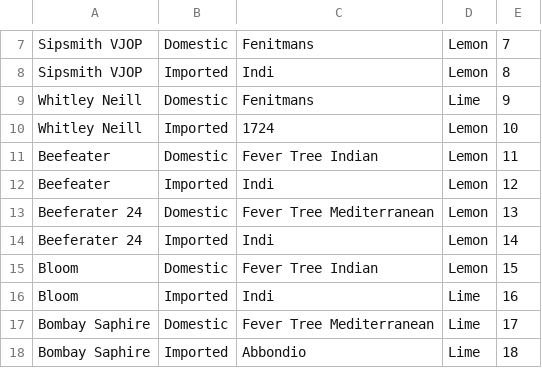
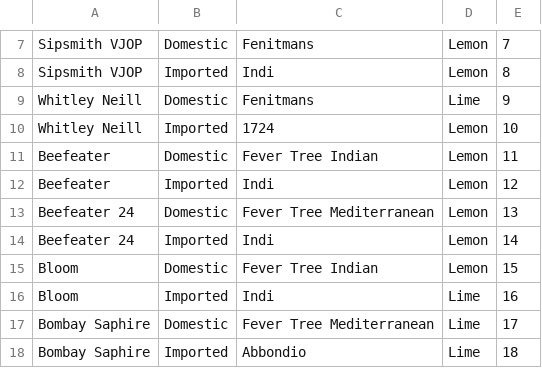
Before and after one commit to hermetico/principles-database-systems, a CSV file: project2/src/main/resources/gintonics.csv, drawn as a sheet; only a part is shown, gaps mark what is left out.

```diff
--- a/project2/src/main/resources/gintonics.csv
+++ b/project2/src/main/resources/gintonics.csv
@@ -12,4 +12,4 @@ Beefeater,Domestic,Fever Tree Indian,Lemon,11
 Beefeater,Imported,Indi,Lemon,12
-Beeferater 24,Domestic,Fever Tree Mediterranean,Lemon,13
-Beeferater 24,Imported,Indi,Lemon,14
+Beefeater 24,Domestic,Fever Tree Mediterranean,Lemon,13
+Beefeater 24,Imported,Indi,Lemon,14
 Bloom,Domestic,Fever Tree Indian,Lemon,15
```
Also changed, not shown: project2/target/classes/gintonics.csv, 12 other files.
